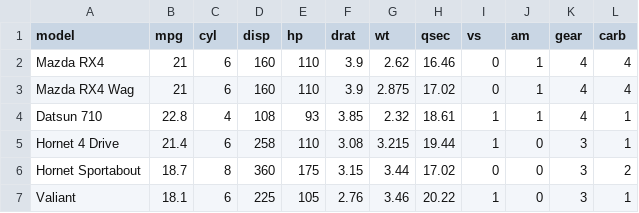
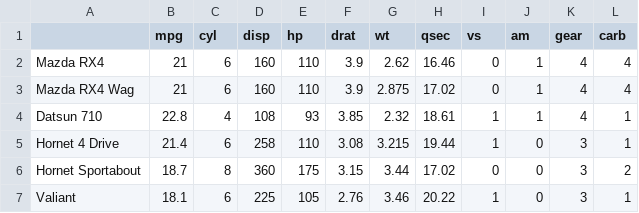
Before and after one commit to Youngpyoryu/Lecture_Note, a CSV file: 빅데이터분석기사/3일차/mtcars.csv, drawn as a sheet; only a part is shown; the diff names each change by its address in the sheet, - before the commit and + after, or states it on an @@ line.

Commit message:
youngpyo

```diff
--- a/빅데이터분석기사/3일차/mtcars.csv
+++ b/빅데이터분석기사/3일차/mtcars.csv
-A1: model
+A1: (empty)
```
